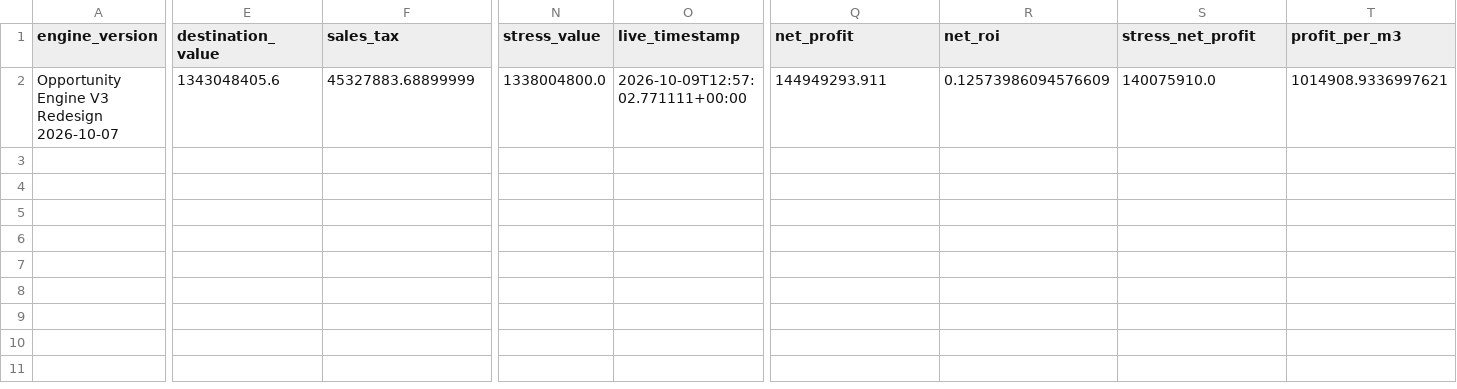
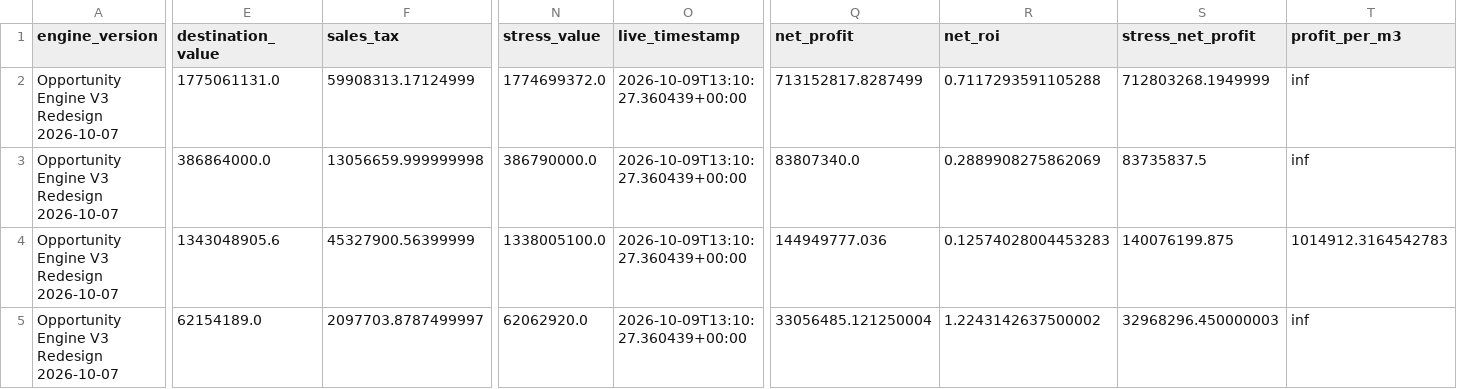
Before and after one commit to samson8964/chatgpt-eve, a CSV file: results/latest/v3_full_cash.csv, drawn as a sheet; only a part is shown, gaps mark what is left out; addresses are those after the commit; rows hold the shown columns only; the diff covers the shown part only; the diff names each change by its address in the sheet, - before the commit and + after, or states it on an @@ line.

```diff
--- a/results/latest/v3_full_cash.csv
+++ b/results/latest/v3_full_cash.csv
+row 2: Opportunity Engine V3 Redesign 2026-10-07 | 1775061131.0 | 59908313.17124999 | 1774699372.0 | 2026-10-09T13:10:27.360439+00:00 | 713152817.8287499 | 0.7117293591105288 | 712803268.1949999 | inf
+row 3: Opportunity Engine V3 Redesign 2026-10-07 | 386864000.0 | 13056659.999999998 | 386790000.0 | 2026-10-09T13:10:27.360439+00:00 | 83807340.0 | 0.2889908275862069 | 83735837.5 | inf
-E4 (destination_value): 1343048405.6
+E4 (destination_value): 1343048905.6
-F4 (sales_tax): 45327883.68899999
+F4 (sales_tax): 45327900.56399999
-N4 (stress_value): 1338004800.0
+N4 (stress_value): 1338005100.0
-O4 (live_timestamp): 2026-10-09T12:57:02.771111+00:00
+O4 (live_timestamp): 2026-10-09T13:10:27.360439+00:00
-Q4 (net_profit): 144949293.911
+Q4 (net_profit): 144949777.036
-R4 (net_roi): 0.12573986094576609
+R4 (net_roi): 0.12574028004453283
-S4 (stress_net_profit): 140075910.0
+S4 (stress_net_profit): 140076199.875
-T4 (profit_per_m3): 1014908.9336997621
+T4 (profit_per_m3): 1014912.3164542783
+row 5: Opportunity Engine V3 Redesign 2026-10-07 | 62154189.0 | 2097703.8787499997 | 62062920.0 | 2026-10-09T13:10:27.360439+00:00 | 33056485.121250004 | 1.2243142637500002 | 32968296.450000003 | inf
```
Also changed, not shown: 3 edited cells elsewhere in this file, results/latest/v3_amarr_to_jita.csv, results/latest/v3_dodixie_to_jita.csv, 18 other files.
